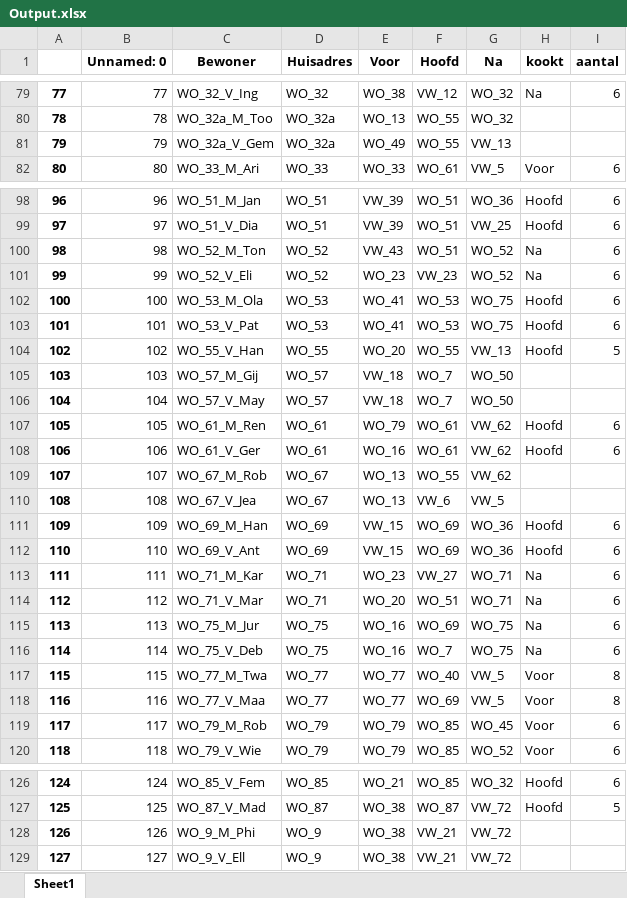
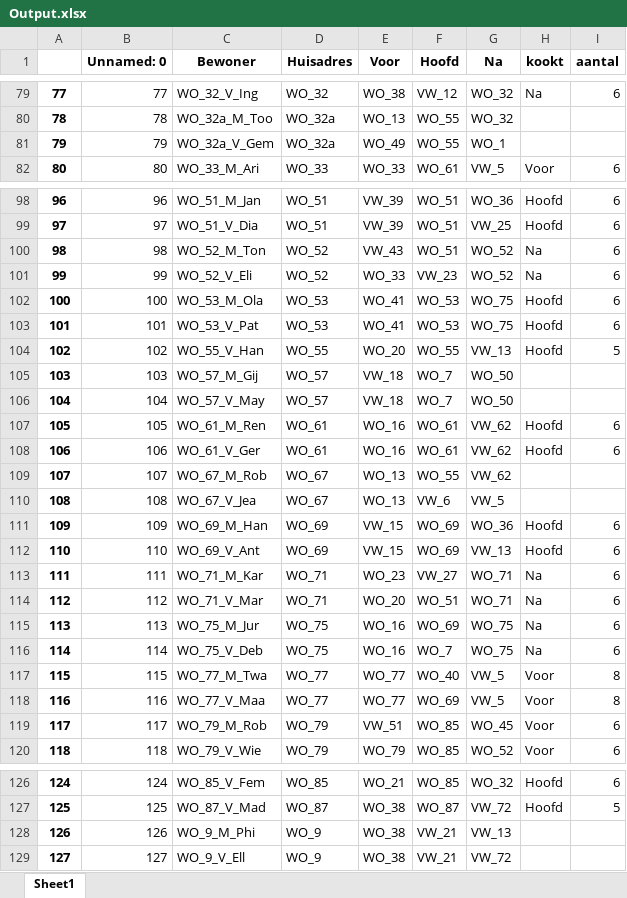
Before and after one commit to SamAarts/RunningDinnerV2, an Excel workbook: Output.xlsx, sheet Sheet1, drawn as a sheet; only a part is shown, gaps mark what is left out; values as stored, in another font and other column widths than the file's, no borders; the diff covers the shown part only; the diff names each change by its address in the sheet, - before the commit and + after, or states it on an @@ line.

```diff
--- a/Output.xlsx (sheet Sheet1)
+++ b/Output.xlsx (sheet Sheet1)
-G81 (Na): VW_13
+G81 (Na): WO_1
-E101 (Voor): WO_23
+E101 (Voor): WO_33
-E107 (Voor): WO_79
+E107 (Voor): WO_16
-G112 (Na): WO_36
+G112 (Na): VW_13
-E119 (Voor): WO_79
+E119 (Voor): VW_51
-G128 (Na): VW_72
+G128 (Na): VW_13
```
Also changed, not shown: 11 edited cells elsewhere in this sheet, 4 other files.
